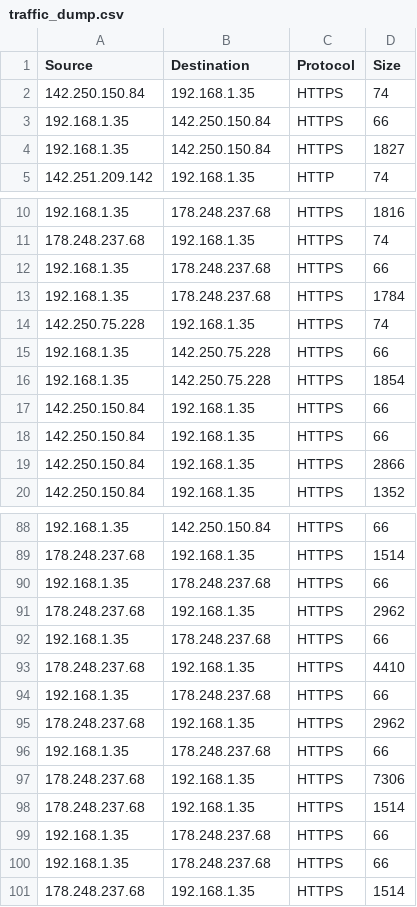
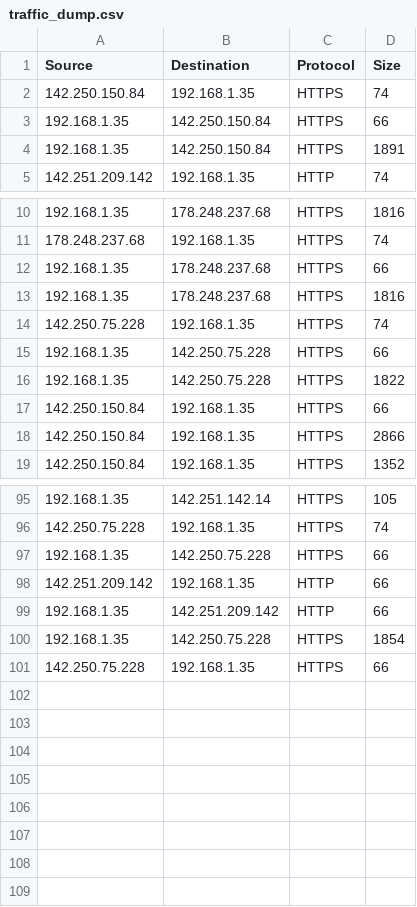
Before and after one commit to dext01/kompseti, a CSV file: 3/traffic_dump.csv, drawn as a sheet; only a part is shown, gaps mark what is left out; the diff covers the shown part only.

Commit message:
Update traffic_dump.csv

```diff
--- a/3/traffic_dump.csv
+++ b/3/traffic_dump.csv
@@ -3,3 +3,3 @@ Source,Destination,Protocol,Size
 192.168.1.35,142.250.150.84,HTTPS,66
-192.168.1.35,142.250.150.84,HTTPS,1827
+192.168.1.35,142.250.150.84,HTTPS,1891
 142.251.209.142,192.168.1.35,HTTP,74
@@ -12,7 +12,6 @@ Source,Destination,Protocol,Size
 192.168.1.35,178.248.237.68,HTTPS,66
-192.168.1.35,178.248.237.68,HTTPS,1784
+192.168.1.35,178.248.237.68,HTTPS,1816
 142.250.75.228,192.168.1.35,HTTPS,74
 192.168.1.35,142.250.75.228,HTTPS,66
-192.168.1.35,142.250.75.228,HTTPS,1854
-142.250.150.84,192.168.1.35,HTTPS,66
+192.168.1.35,142.250.75.228,HTTPS,1822
 142.250.150.84,192.168.1.35,HTTPS,66
@@ -88,14 +95,7 @@ Source,Destination,Protocol,Size
-192.168.1.35,142.250.150.84,HTTPS,66
-178.248.237.68,192.168.1.35,HTTPS,1514
-192.168.1.35,178.248.237.68,HTTPS,66
-178.248.237.68,192.168.1.35,HTTPS,2962
-192.168.1.35,178.248.237.68,HTTPS,66
-178.248.237.68,192.168.1.35,HTTPS,4410
-192.168.1.35,178.248.237.68,HTTPS,66
-178.248.237.68,192.168.1.35,HTTPS,2962
-192.168.1.35,178.248.237.68,HTTPS,66
-178.248.237.68,192.168.1.35,HTTPS,7306
-178.248.237.68,192.168.1.35,HTTPS,1514
-192.168.1.35,178.248.237.68,HTTPS,66
-192.168.1.35,178.248.237.68,HTTPS,66
-178.248.237.68,192.168.1.35,HTTPS,1514
+192.168.1.35,142.251.142.14,HTTPS,105
+142.250.75.228,192.168.1.35,HTTPS,74
+192.168.1.35,142.250.75.228,HTTPS,66
+142.251.209.142,192.168.1.35,HTTP,66
+192.168.1.35,142.251.209.142,HTTP,66
+192.168.1.35,142.250.75.228,HTTPS,1854
+142.250.75.228,192.168.1.35,HTTPS,66
```
Also changed, not shown: 10 added rows, 5 removed rows, 15 moved rows and 3 edited cells elsewhere in this file.
